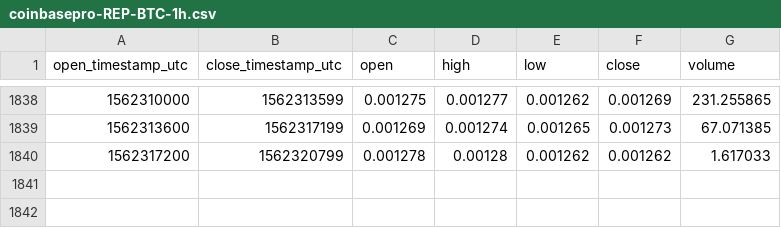
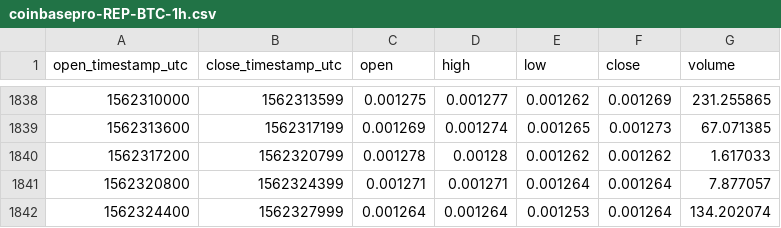
Before and after one commit to cryptobigbro/coinbasepro-REP-BTC, a CSV file: coinbasepro-REP-BTC-1h.csv, drawn as a sheet; only a part is shown, gaps mark what is left out; the diff names each change by its address in the sheet, - before the commit and + after, or states it on an @@ line.

Commit message:
Update OHLCV data.

```diff
--- a/coinbasepro-REP-BTC-1h.csv
+++ b/coinbasepro-REP-BTC-1h.csv
+row 1841: 1562320800 | 1562324399 | 0.001271 | 0.001271 | 0.001264 | 0.001264 | 7.877057
+row 1842: 1562324400 | 1562327999 | 0.001264 | 0.001264 | 0.001253 | 0.001264 | 134.202074
```
Also changed, not shown: 1 other file.
